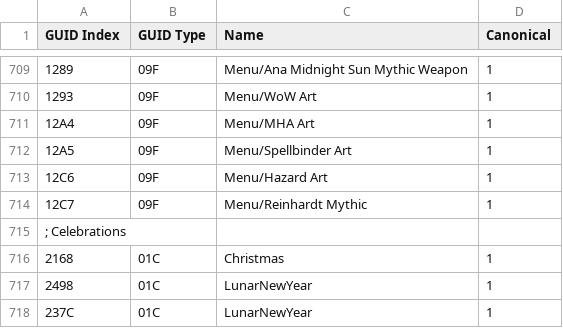
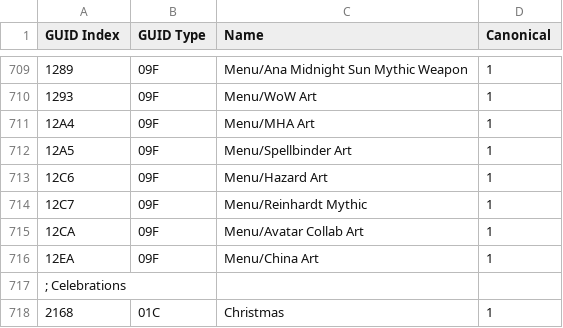
Before and after one commit to overtools/OWLib, a CSV file: DataTool/Static/GUIDNames.csv, drawn as a sheet; only a part is shown, gaps mark what is left out; the shorter side is filled out with more unchanged rows; the diff names each change by its address in the sheet, - before the commit and + after, or states it on an @@ line.

Commit message:
Update GUIDNames.csv

```diff
--- a/DataTool/Static/GUIDNames.csv
+++ b/DataTool/Static/GUIDNames.csv
+row 715: 12CA | 09F | Menu/Avatar Collab Art | 1
+row 716: 12EA | 09F | Menu/China Art | 1
```
